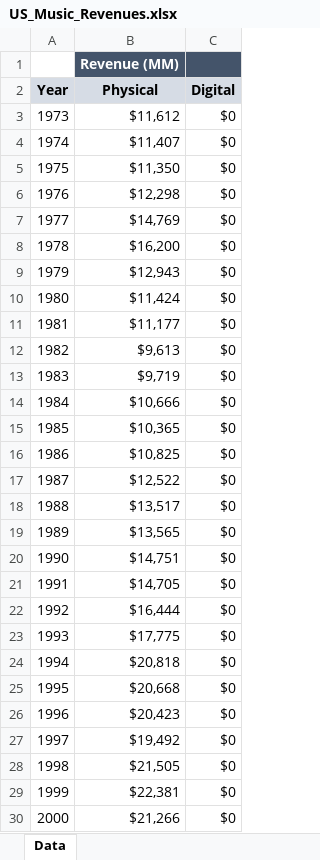
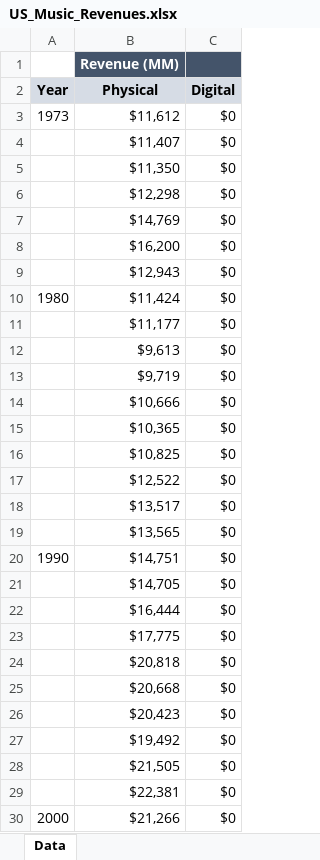
Before and after one commit to jorgeluissoto/Maven_Analytics_course, an Excel workbook: ExcelDashboard_4 projects/US_Music_Revenues.xlsx, sheet Data, drawn as a sheet; only a part is shown; values as stored, in another font and other column widths than the file's, no borders; charts and pictures not drawn; the diff covers the shown part only; the diff names each change by its address in the sheet, - before the commit and + after, or states it on an @@ line.

Commit message:
completed maven music project

```diff
--- a/ExcelDashboard_4 projects/US_Music_Revenues.xlsx (sheet Data)
+++ b/ExcelDashboard_4 projects/US_Music_Revenues.xlsx (sheet Data)
-A4 (Year): 1974
+A4 (Year): (empty)
-A5 (Year): 1975
+A5 (Year): (empty)
-A6 (Year): 1976
+A6 (Year): (empty)
-A7 (Year): 1977
+A7 (Year): (empty)
-A8 (Year): 1978
+A8 (Year): (empty)
-A9 (Year): 1979
+A9 (Year): (empty)
-A11 (Year): 1981
+A11 (Year): (empty)
-A12 (Year): 1982
+A12 (Year): (empty)
-A13 (Year): 1983
+A13 (Year): (empty)
-A14 (Year): 1984
+A14 (Year): (empty)
-A15 (Year): 1985
+A15 (Year): (empty)
-A16 (Year): 1986
+A16 (Year): (empty)
-A17 (Year): 1987
+A17 (Year): (empty)
-A18 (Year): 1988
+A18 (Year): (empty)
-A19 (Year): 1989
+A19 (Year): (empty)
-A21 (Year): 1991
+A21 (Year): (empty)
-A22 (Year): 1992
+A22 (Year): (empty)
-A23 (Year): 1993
+A23 (Year): (empty)
-A24 (Year): 1994
+A24 (Year): (empty)
-A25 (Year): 1995
+A25 (Year): (empty)
-A26 (Year): 1996
+A26 (Year): (empty)
-A27 (Year): 1997
+A27 (Year): (empty)
-A28 (Year): 1998
+A28 (Year): (empty)
-A29 (Year): 1999
+A29 (Year): (empty)
```
Also changed, not shown: 17 edited cells elsewhere in this sheet, charts or pictures, 2 other files.
